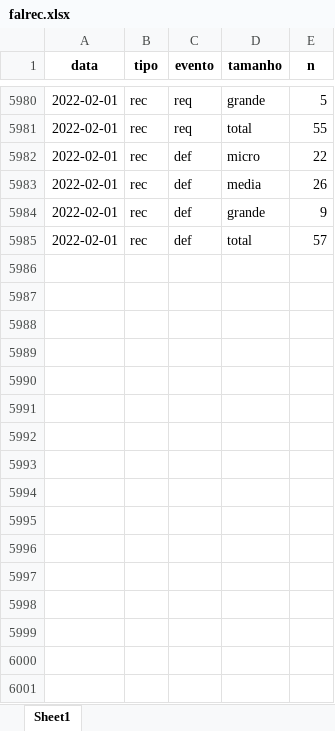
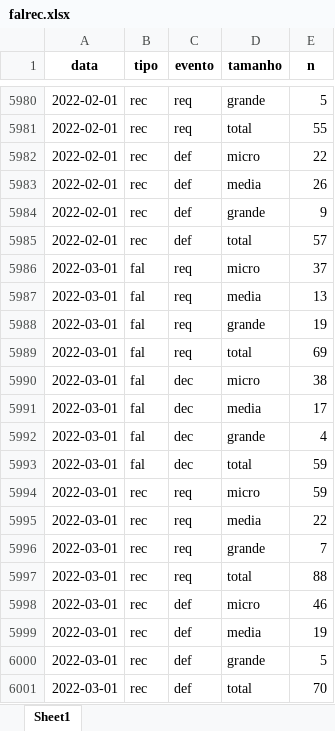
Before and after one commit to abjur/falrec, an Excel workbook: inst/extdata/falrec.xlsx, sheet Sheet1, drawn as a sheet; only a part is shown, gaps mark what is left out; values as stored, in another font and other column widths than the file's, no borders; the diff names each change by its address in the sheet, - before the commit and + after, or states it on an @@ line.

```diff
--- a/inst/extdata/falrec.xlsx (sheet Sheet1)
+++ b/inst/extdata/falrec.xlsx (sheet Sheet1)
+row 5986: 2022-03-01 | fal | req | micro | 37
+row 5987: 2022-03-01 | fal | req | media | 13
+row 5988: 2022-03-01 | fal | req | grande | 19
+row 5989: 2022-03-01 | fal | req | total | 69
+row 5990: 2022-03-01 | fal | dec | micro | 38
+row 5991: 2022-03-01 | fal | dec | media | 17
+row 5992: 2022-03-01 | fal | dec | grande | 4
+row 5993: 2022-03-01 | fal | dec | total | 59
+row 5994: 2022-03-01 | rec | req | micro | 59
+row 5995: 2022-03-01 | rec | req | media | 22
+row 5996: 2022-03-01 | rec | req | grande | 7
+row 5997: 2022-03-01 | rec | req | total | 88
+row 5998: 2022-03-01 | rec | def | micro | 46
+row 5999: 2022-03-01 | rec | def | media | 19
+row 6000: 2022-03-01 | rec | def | grande | 5
+row 6001: 2022-03-01 | rec | def | total | 70
```
Also changed, not shown: 5 other files.
